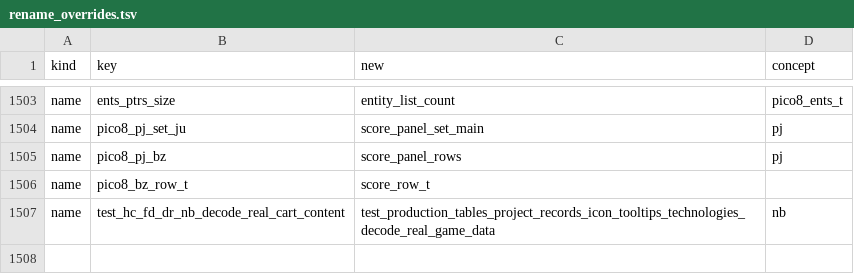
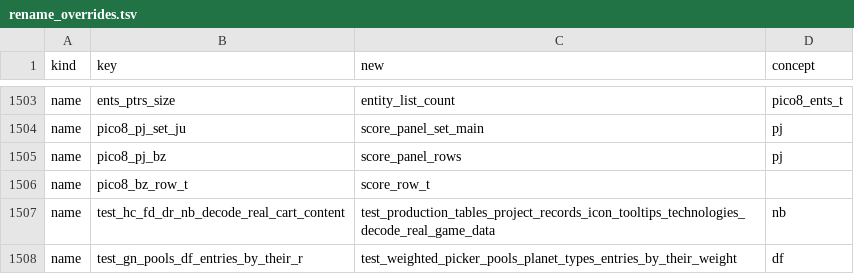
Before and after one commit to Canadadry/slipways-psx, a TSV file: tools/rename_overrides.tsv, drawn as a sheet; only a part is shown, gaps mark what is left out.

```diff
--- a/tools/rename_overrides.tsv
+++ b/tools/rename_overrides.tsv
@@ -1507 +1507,2 @@ name	pico8_bz_row_t	score_row_t
 name	test_hc_fd_dr_nb_decode_real_cart_content	test_production_tables_project_records_icon_tooltips_technologies_decode_real_game_data	nb
+name	test_gn_pools_df_entries_by_their_r	test_weighted_picker_pools_planet_types_entries_by_their_weight	df
```
Also changed, not shown: 2 other files.
